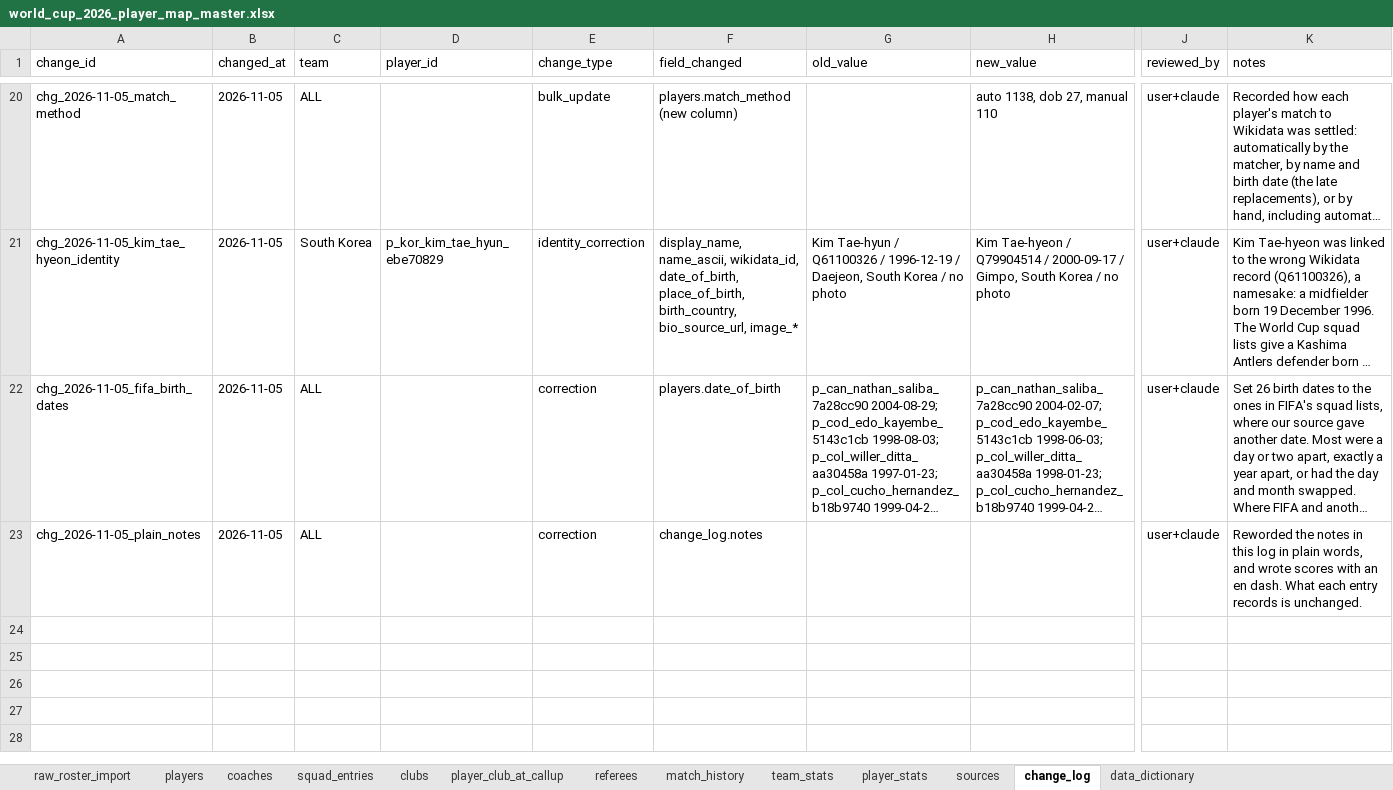
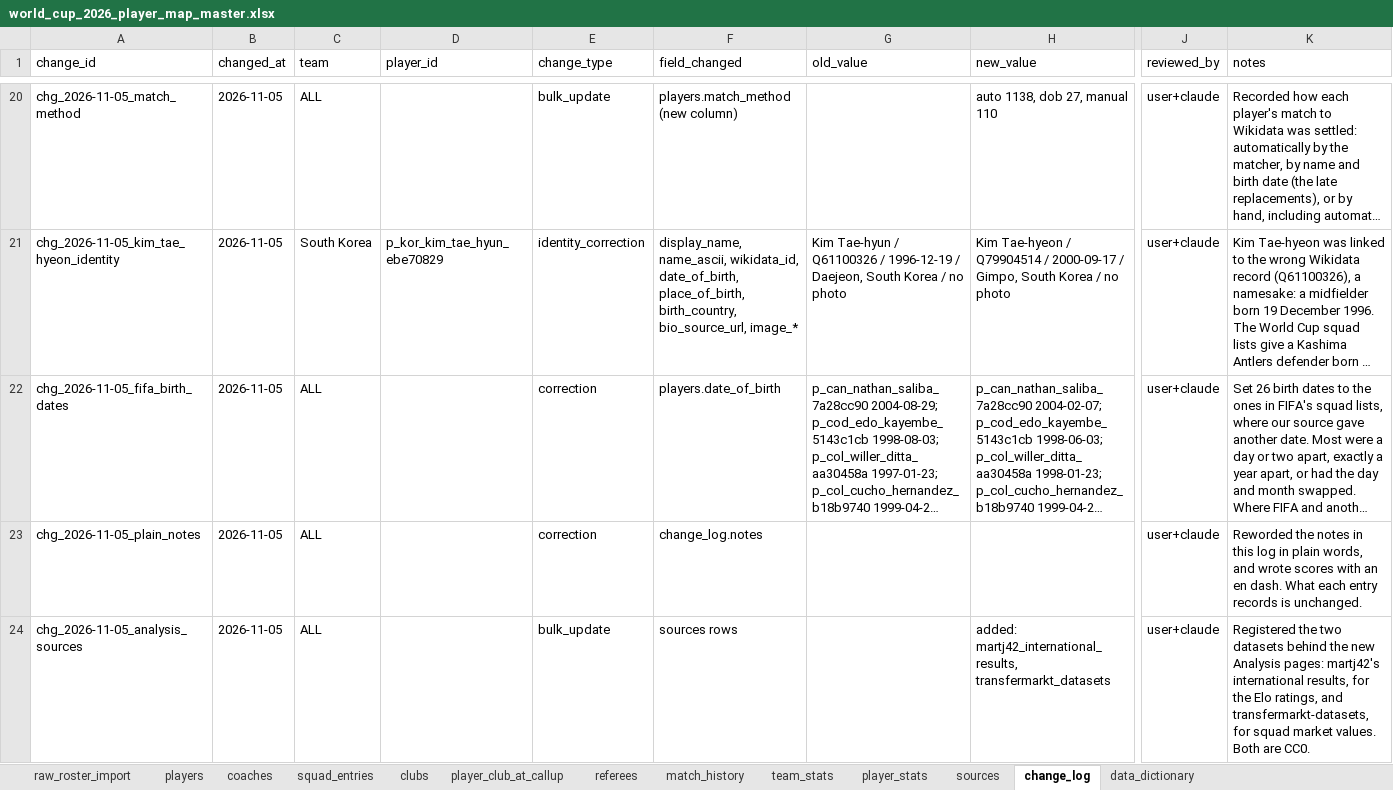
Before and after one commit to torqueda/world_cup_player_tracker, an Excel workbook: data/master/world_cup_2026_player_map_master.xlsx, sheet change_log, drawn as a sheet; only a part is shown, gaps mark what is left out; long unchanged cells end in …; values as stored, in another font and other column widths than the file's, no borders; rows hold the shown columns only; the diff names each change by its address in the sheet, - before the commit and + after, or states it on an @@ line.

```diff
--- a/data/master/world_cup_2026_player_map_master.xlsx (sheet change_log)
+++ b/data/master/world_cup_2026_player_map_master.xlsx (sheet change_log)
+row 24: chg_2026-11-05_analysis_sources | 2026-11-05 | ALL |  | bulk_update | sources rows |  | added: martj42_international_results, transfermarkt_datasets | user+claude | Registered the two datasets behind the new Analysis pages: martj42's international results, for the Elo ratings, and transfermarkt-datasets, for squad market values. Both are CC0.
```
Also changed, not shown: sheet sources, 34 other files.
